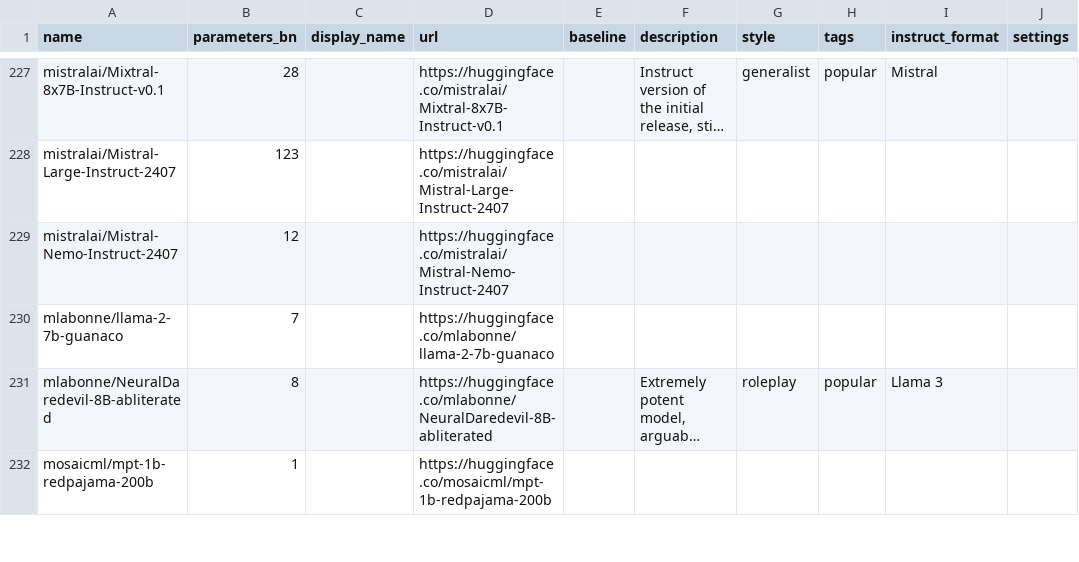
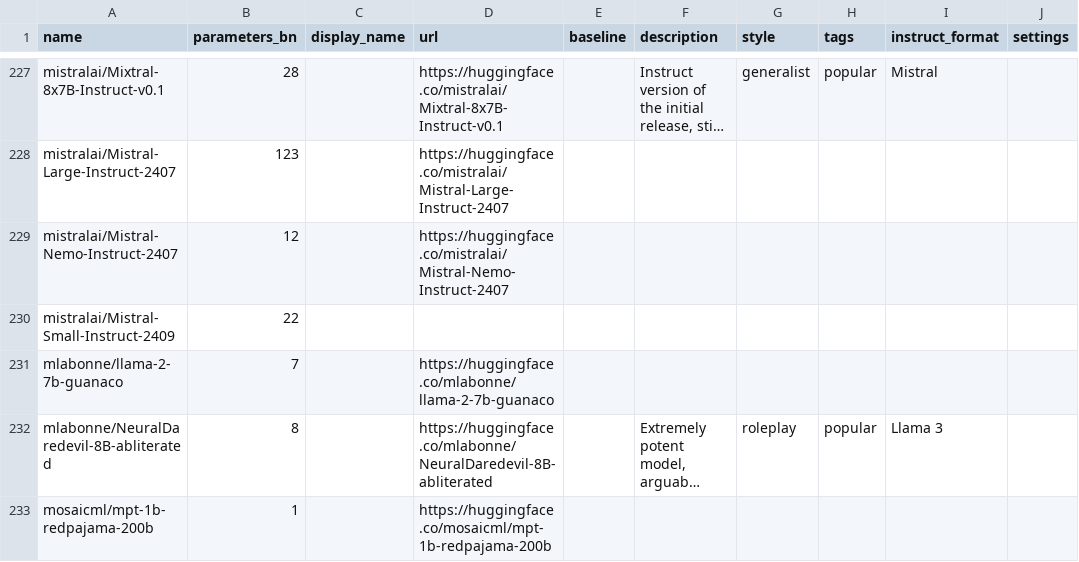
Before and after one commit to Haidra-Org/AI-Horde-text-model-reference, a CSV file: models.csv, drawn as a sheet; only a part is shown, gaps mark what is left out; long unchanged cells end in …; the diff names each change by its address in the sheet, - before the commit and + after, or states it on an @@ line.

Commit message:
mistral 22b

```diff
--- a/models.csv
+++ b/models.csv
+row 230: mistralai/Mistral-Small-Instruct-2409 | 22
```
Also changed, not shown: 1 other file.
